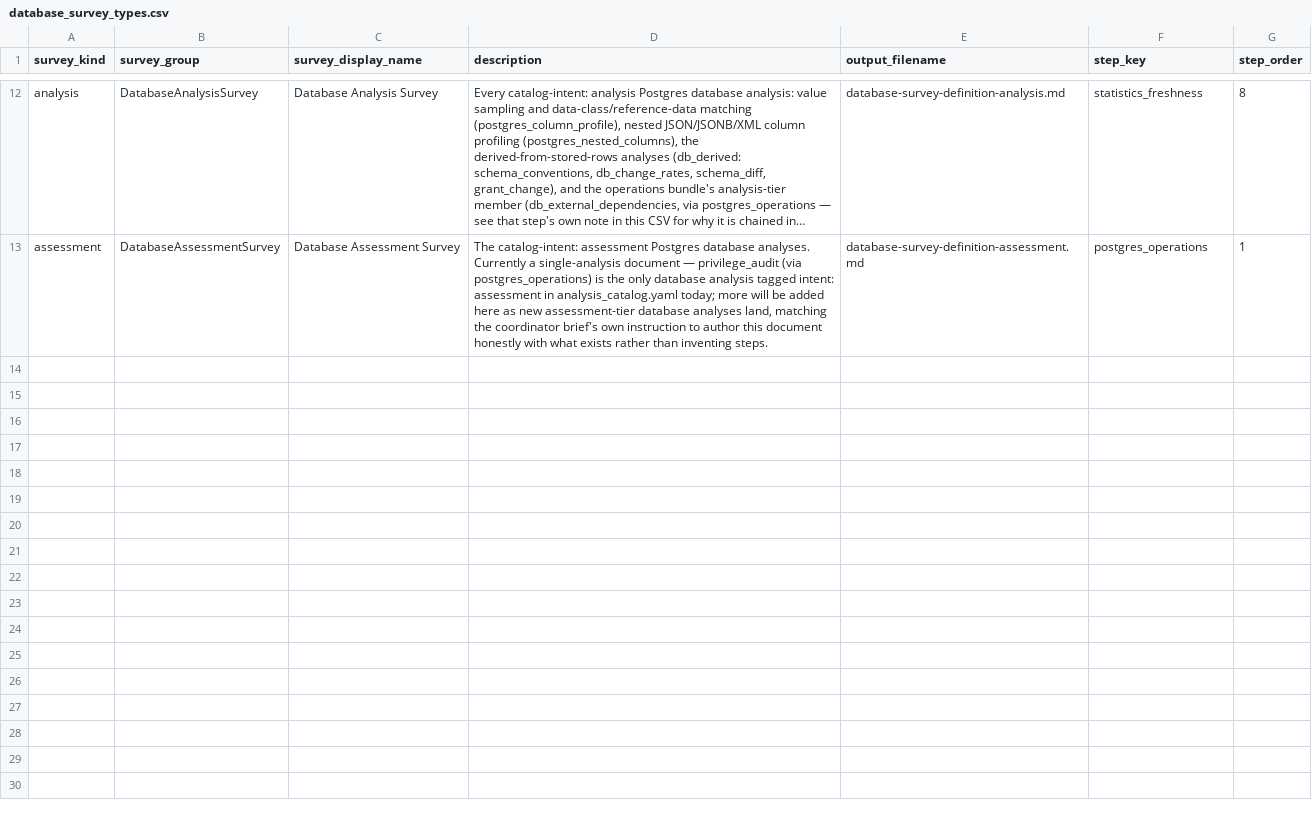
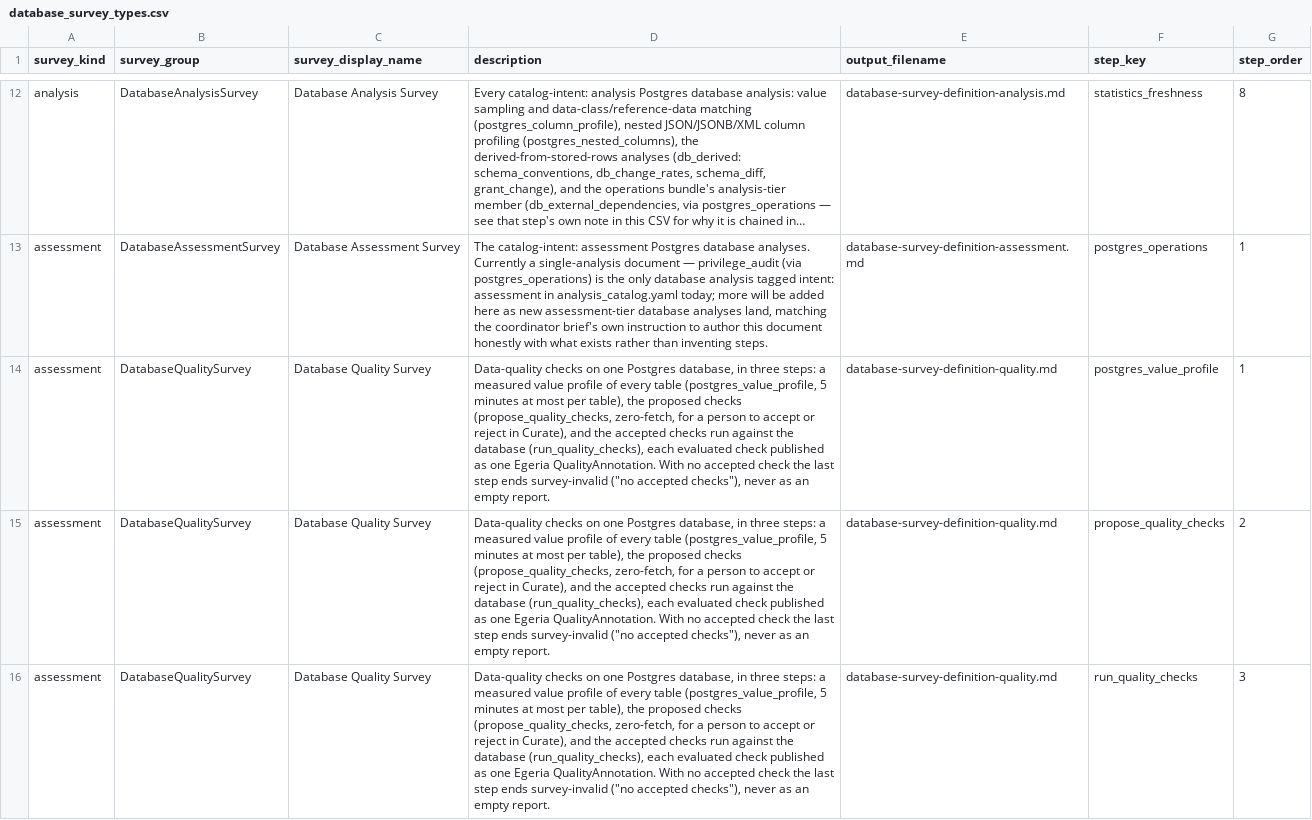
Before and after one commit to dwolfson/trellis, a CSV file: packages/resource-explorer/docs/dr-egeria/database_survey_types.csv, drawn as a sheet; only a part is shown, gaps mark what is left out; long unchanged cells end in …; the diff names each change by its address in the sheet, - before the commit and + after, or states it on an @@ line.

```diff
--- a/packages/resource-explorer/docs/dr-egeria/database_survey_types.csv
+++ b/packages/resource-explorer/docs/dr-egeria/database_survey_types.csv
+row 14: assessment | DatabaseQualitySurvey | Database Quality Survey | Data-quality checks on one Postgres database, in three steps: a measured value profile of every table (postgres_value_profile, 5 minutes at most per table), the proposed checks (propose_quality_checks, zero-fetch, for a person to accept or reject in Curate), and the accepted checks run against the database (run_quality_checks), each evaluated check published as one Egeria QualityAnnotation. With no accepted check the last step ends survey-invalid ("no accepted checks"), never as an empty report. | database-survey-definition-quality.md | postgres_value_profile | 1
+row 15: assessment | DatabaseQualitySurvey | Database Quality Survey | Data-quality checks on one Postgres database, in three steps: a measured value profile of every table (postgres_value_profile, 5 minutes at most per table), the proposed checks (propose_quality_checks, zero-fetch, for a person to accept or reject in Curate), and the accepted checks run against the database (run_quality_checks), each evaluated check published as one Egeria QualityAnnotation. With no accepted check the last step ends survey-invalid ("no accepted checks"), never as an empty report. | database-survey-definition-quality.md | propose_quality_checks | 2
+row 16: assessment | DatabaseQualitySurvey | Database Quality Survey | Data-quality checks on one Postgres database, in three steps: a measured value profile of every table (postgres_value_profile, 5 minutes at most per table), the proposed checks (propose_quality_checks, zero-fetch, for a person to accept or reject in Curate), and the accepted checks run against the database (run_quality_checks), each evaluated check published as one Egeria QualityAnnotation. With no accepted check the last step ends survey-invalid ("no accepted checks"), never as an empty report. | database-survey-definition-quality.md | run_quality_checks | 3
```
Also changed, not shown: 21 other files.
